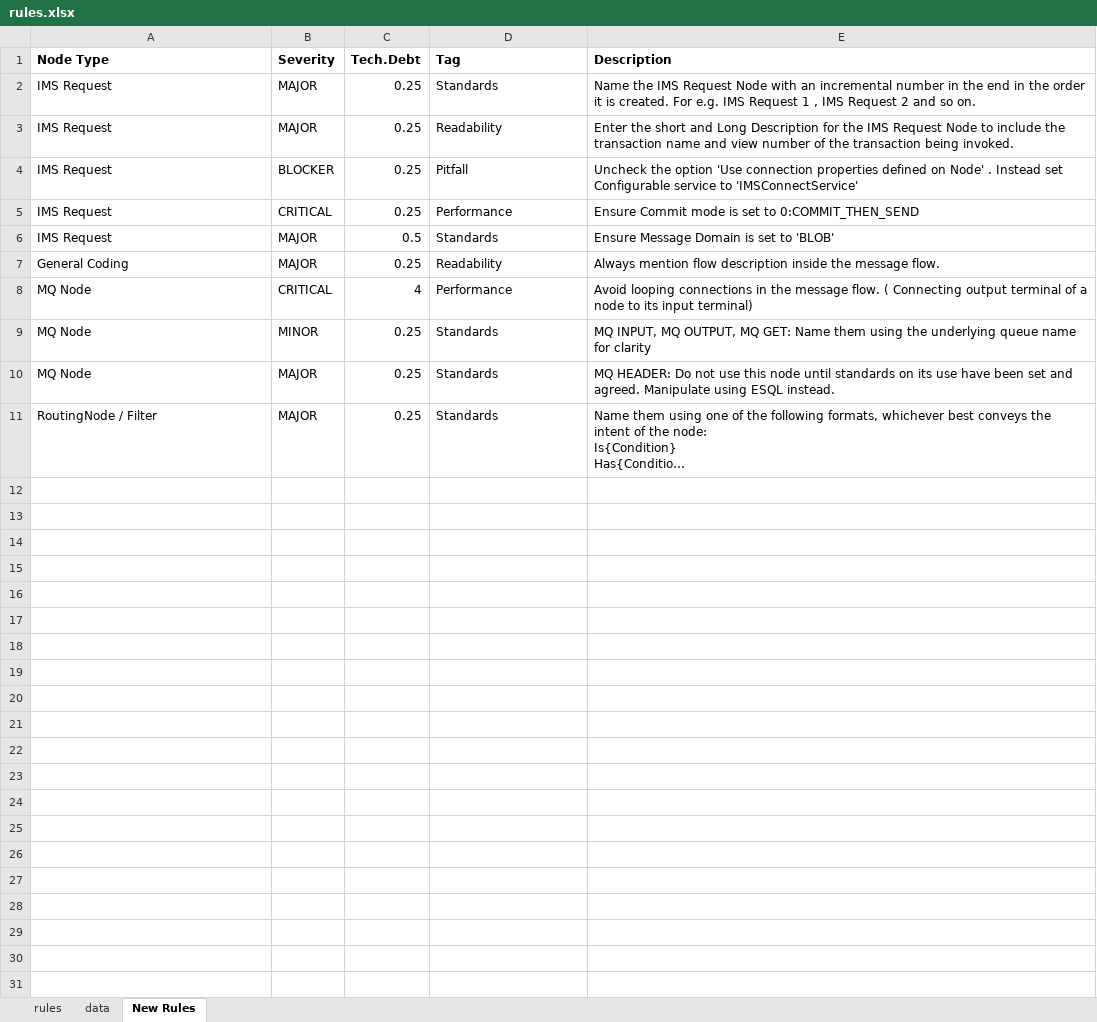
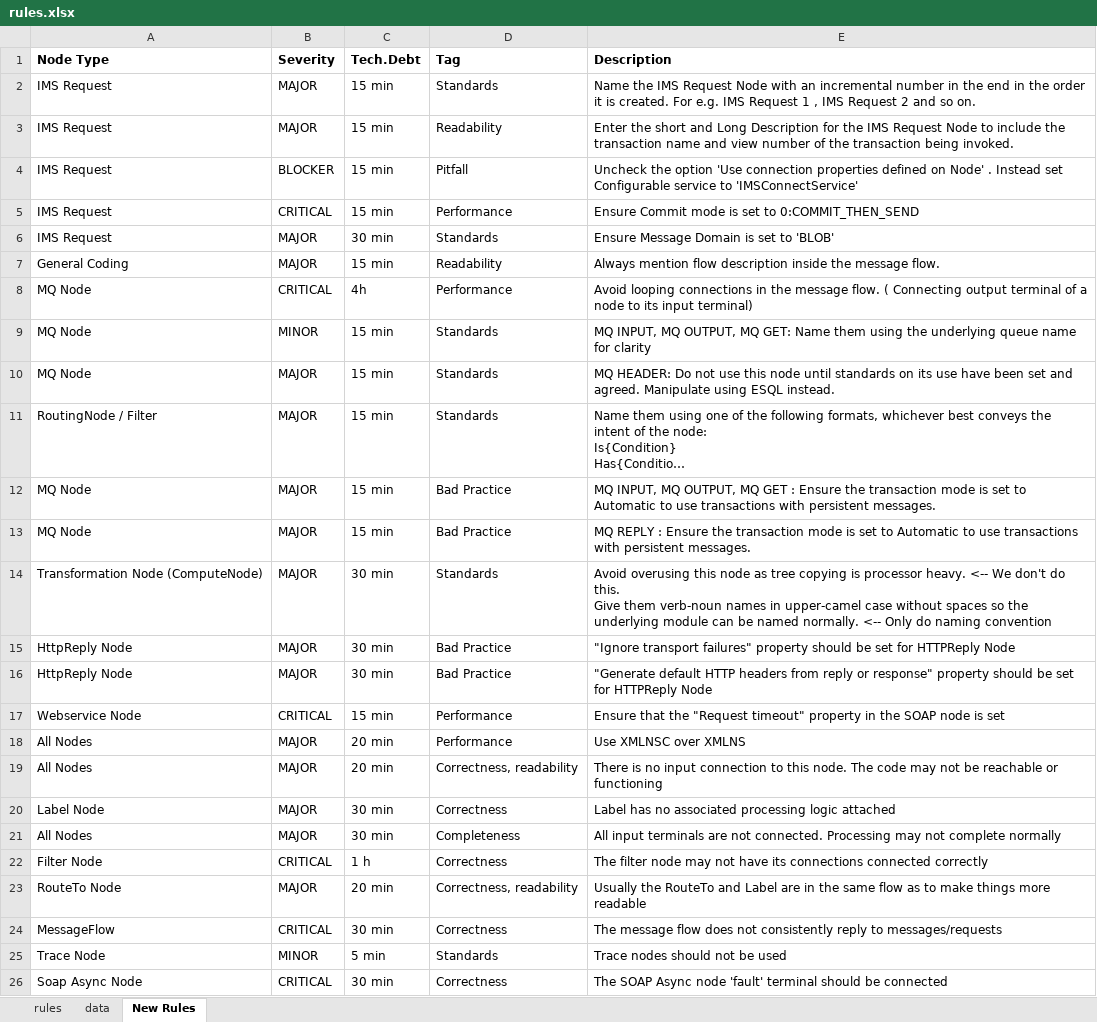
Before and after one commit to EXXETA/sonar-msgflow-plugin, an Excel workbook: rules.xlsx, sheet New Rules, drawn as a sheet; long unchanged cells end in …; values as stored, in another font and other column widths than the file's, no borders; ↵ is a line break in a cell; the diff names each change by its address in the sheet, - before the commit and + after, or states it on an @@ line.

Commit message:
Updating the rulesheet for all 25 rules

```diff
--- a/rules.xlsx (sheet New Rules)
+++ b/rules.xlsx (sheet New Rules)
-C2:C5 (Tech.Debt): 0.25
+C2:C5 (Tech.Debt): 15 min
-C6 (Tech.Debt): 0.5
+C6 (Tech.Debt): 30 min
-C7 (Tech.Debt): 0.25
+C7 (Tech.Debt): 15 min
-C8 (Tech.Debt): 4
+C8 (Tech.Debt): 4h
-C9:C11 (Tech.Debt): 0.25
+C9:C11 (Tech.Debt): 15 min
+row 12: MQ Node | MAJOR | 15 min | Bad Practice | MQ INPUT, MQ OUTPUT, MQ GET : Ensure the transaction mode is set to Automatic to use transactions with persistent messages.
+row 13: MQ Node | MAJOR | 15 min | Bad Practice | MQ REPLY : Ensure the transaction mode is set to Automatic to use transactions with persistent messages.
+row 14: Transformation Node (ComputeNode) | MAJOR | 30 min | Standards | Avoid overusing this node as tree copying is processor heavy. <-- We don't do this. ↵ Give them verb-noun names in upper-camel case without spaces so the underlying module can be named normally. <-- Only do naming convention
+row 15: HttpReply Node | MAJOR | 30 min | Bad Practice | "Ignore transport failures" property should be set for HTTPReply Node
+row 16: HttpReply Node | MAJOR | 30 min | Bad Practice | "Generate default HTTP headers from reply or response" property should be set for HTTPReply Node
+row 17: Webservice Node | CRITICAL | 15 min | Performance | Ensure that the "Request timeout" property in the SOAP node is set
+row 18: All Nodes | MAJOR | 20 min | Performance | Use XMLNSC over XMLNS
+row 19: All Nodes | MAJOR | 20 min | Correctness, readability | There is no input connection to this node. The code may not be reachable or functioning
+row 20: Label Node | MAJOR | 30 min | Correctness | Label has no associated processing logic attached
+row 21: All Nodes | MAJOR | 30 min | Completeness | All input terminals are not connected. Processing may not complete normally
+row 22: Filter Node | CRITICAL | 1 h | Correctness | The filter node may not have its connections connected correctly
+row 23: RouteTo Node | MAJOR | 20 min | Correctness, readability | Usually the RouteTo and Label are in the same flow as to make things more readable
+row 24: MessageFlow | CRITICAL | 30 min | Correctness | The message flow does not consistently reply to messages/requests
+row 25: Trace Node | MINOR | 5 min | Standards | Trace nodes should not be used
+row 26: Soap Async Node | CRITICAL | 30 min | Correctness | The SOAP Async node 'fault' terminal should be connected
```
